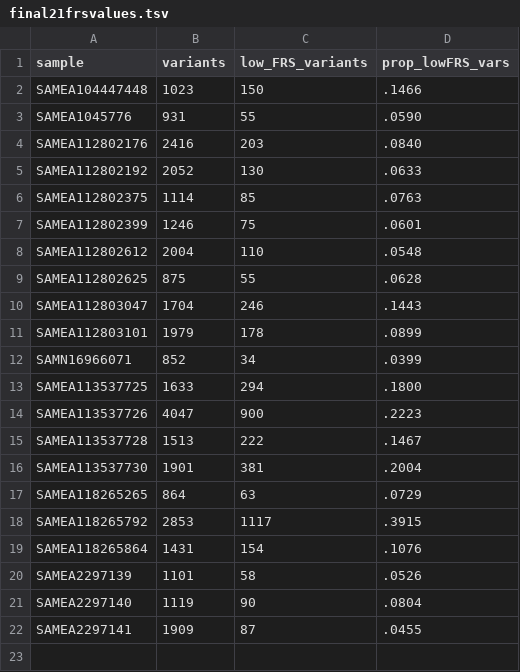
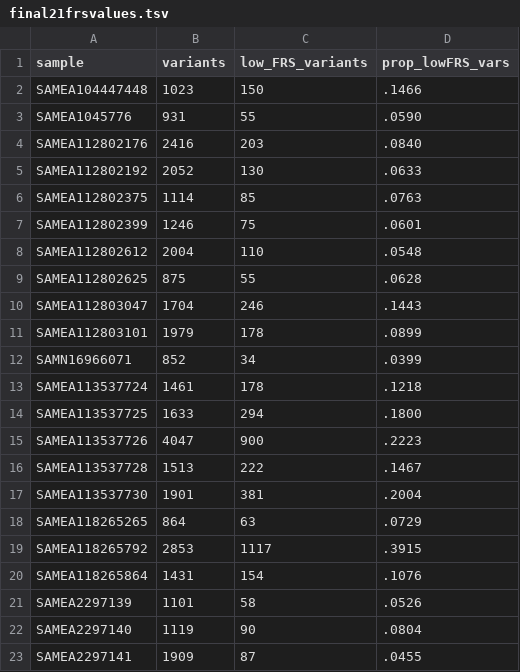
Before and after one commit to lilymaryam/Mtb_global_phylogeny, a TSV file: samplepruning/final21frsvalues.tsv, drawn as a sheet; the diff names each change by its address in the sheet, - before the commit and + after, or states it on an @@ line.

Commit message:
this has the needed value

```diff
--- a/samplepruning/final21frsvalues.tsv
+++ b/samplepruning/final21frsvalues.tsv
+row 13: SAMEA113537724 | 1461 | 178 | .1218
```
